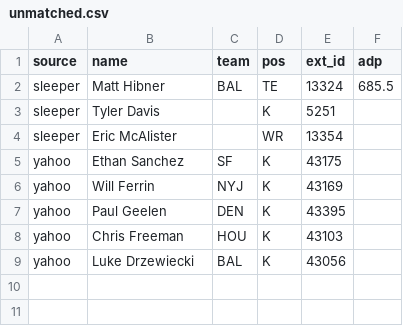
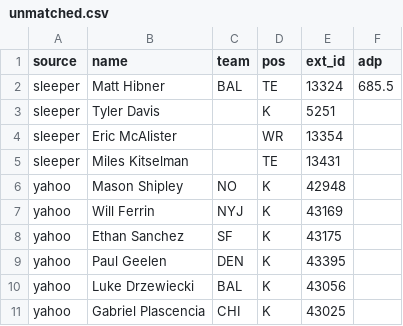
Before and after one commit to dereke55/fantasy-football, a CSV file: data/reports/unmatched.csv, drawn as a sheet.

```diff
--- a/data/reports/unmatched.csv
+++ b/data/reports/unmatched.csv
@@ -4,6 +4,8 @@ sleeper,Tyler Davis,,K,5251,
 sleeper,Eric McAlister,,WR,13354,
+sleeper,Miles Kitselman,,TE,13431,
+yahoo,Mason Shipley,NO,K,42948,
+yahoo,Will Ferrin,NYJ,K,43169,
 yahoo,Ethan Sanchez,SF,K,43175,
-yahoo,Will Ferrin,NYJ,K,43169,
 yahoo,Paul Geelen,DEN,K,43395,
-yahoo,Chris Freeman,HOU,K,43103,
 yahoo,Luke Drzewiecki,BAL,K,43056,
+yahoo,Gabriel Plascencia,CHI,K,43025,
```
Also changed, not shown: 4 other files.
